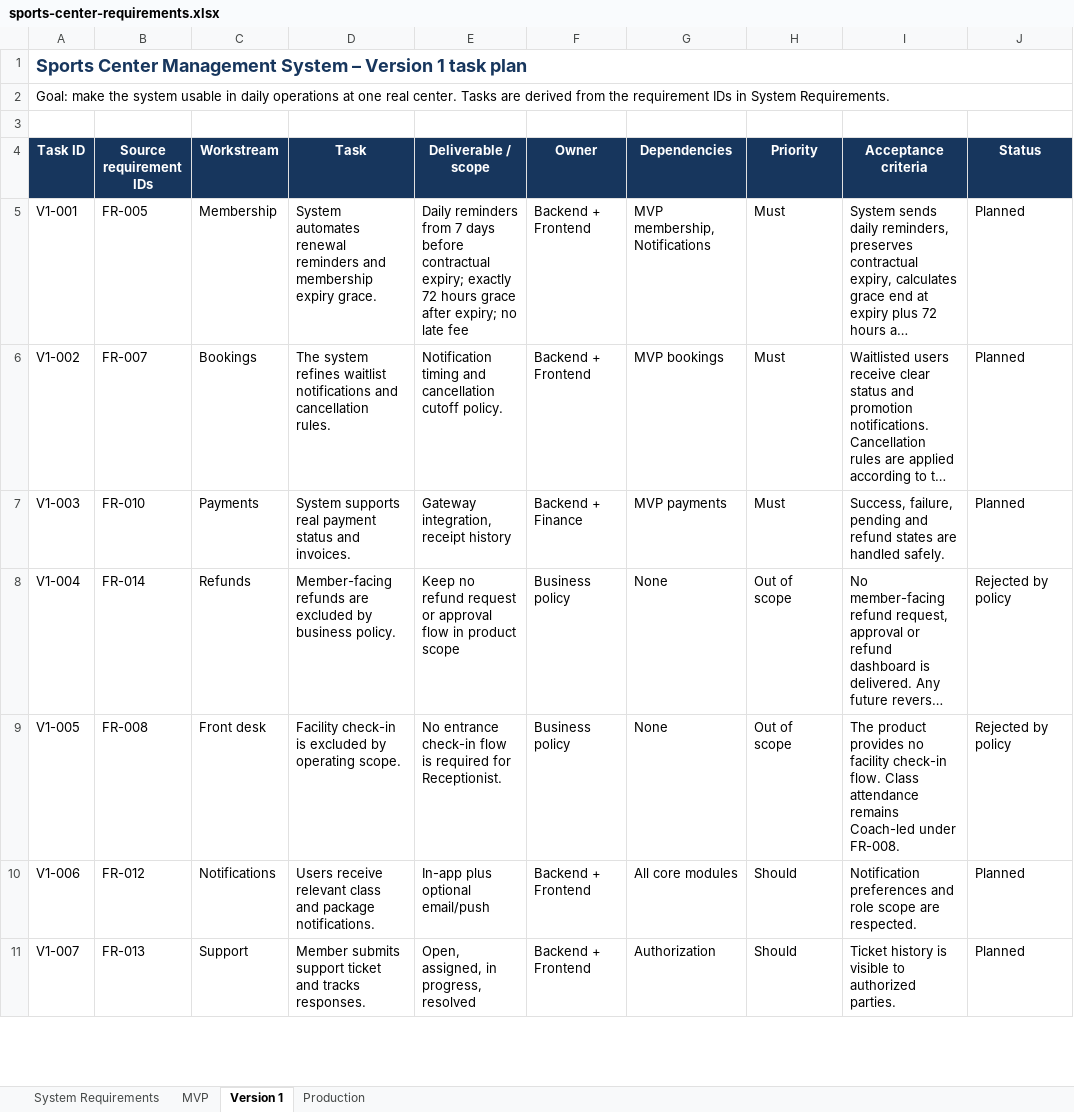
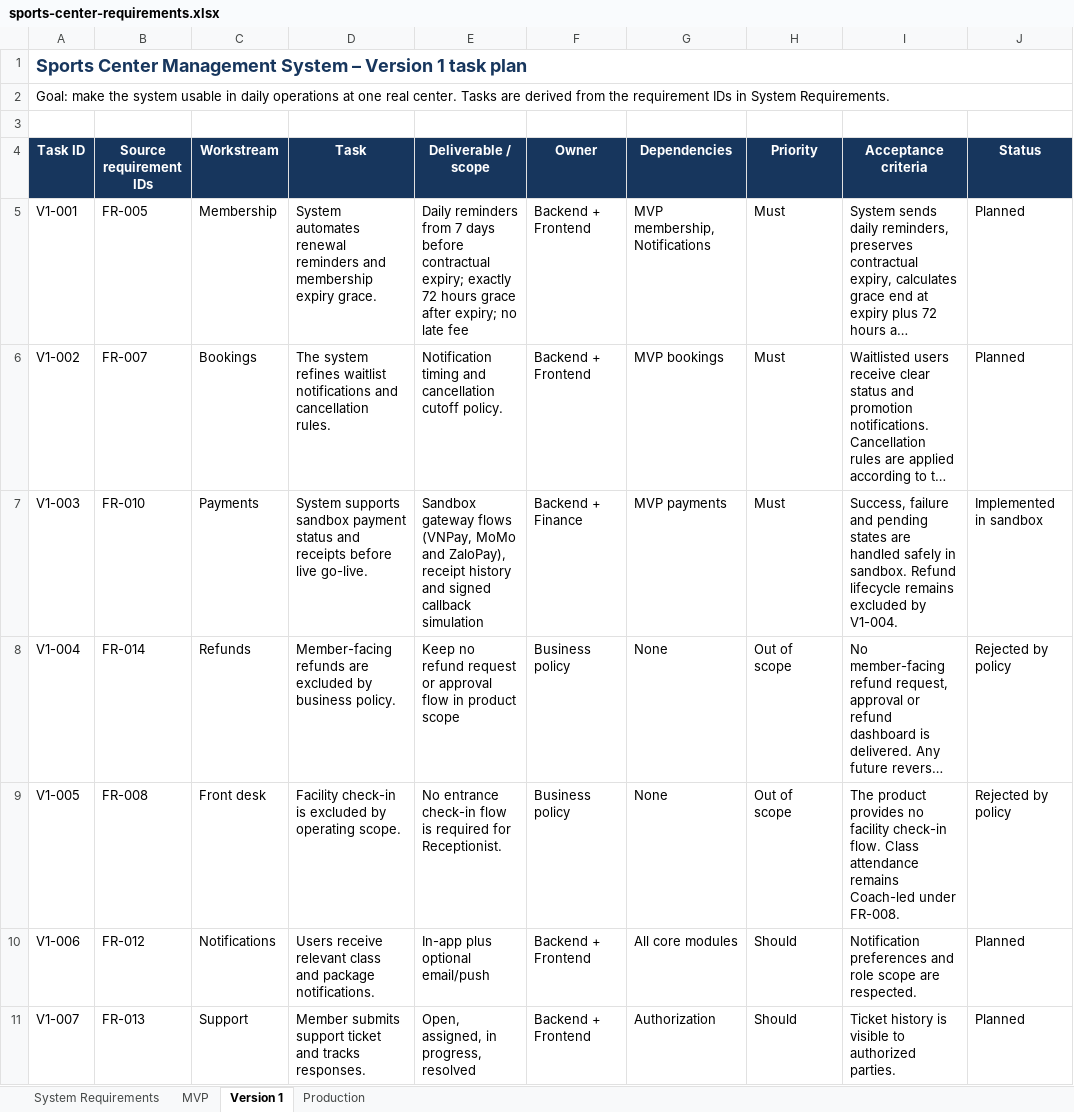
Before and after one commit to DungVVN/sports-center, an Excel workbook: backend/docs/sports-center-requirements.xlsx, sheet Version 1, drawn as a sheet; only a part is shown; long unchanged cells end in …; values as stored, in another font and other column widths than the file's, no borders; table styles not drawn; the diff covers the shown part only; the diff names each change by its address in the sheet, - before the commit and + after, or states it on an @@ line.

Commit message:
docs(api): align version 1 delivery contracts

```diff
--- a/backend/docs/sports-center-requirements.xlsx (sheet Version 1)
+++ b/backend/docs/sports-center-requirements.xlsx (sheet Version 1)
-D7 (Task): System supports real payment status and invoices.
+D7 (Task): System supports sandbox payment status and receipts before live go-live.
-E7 (Deliverable / scope): Gateway integration, receipt history
+E7 (Deliverable / scope): Sandbox gateway flows (VNPay, MoMo and ZaloPay), receipt history and signed callback simulation
-I7 (Acceptance criteria): Success, failure, pending and refund states are handled safely.
+I7 (Acceptance criteria): Success, failure and pending states are handled safely in sandbox. Refund lifecycle remains excluded by V1-004.
-J7 (Status): Planned
+J7 (Status): Implemented in sandbox
```
Also changed, not shown: 3 edited cells elsewhere in this sheet, sheet Production, 2 other files.
